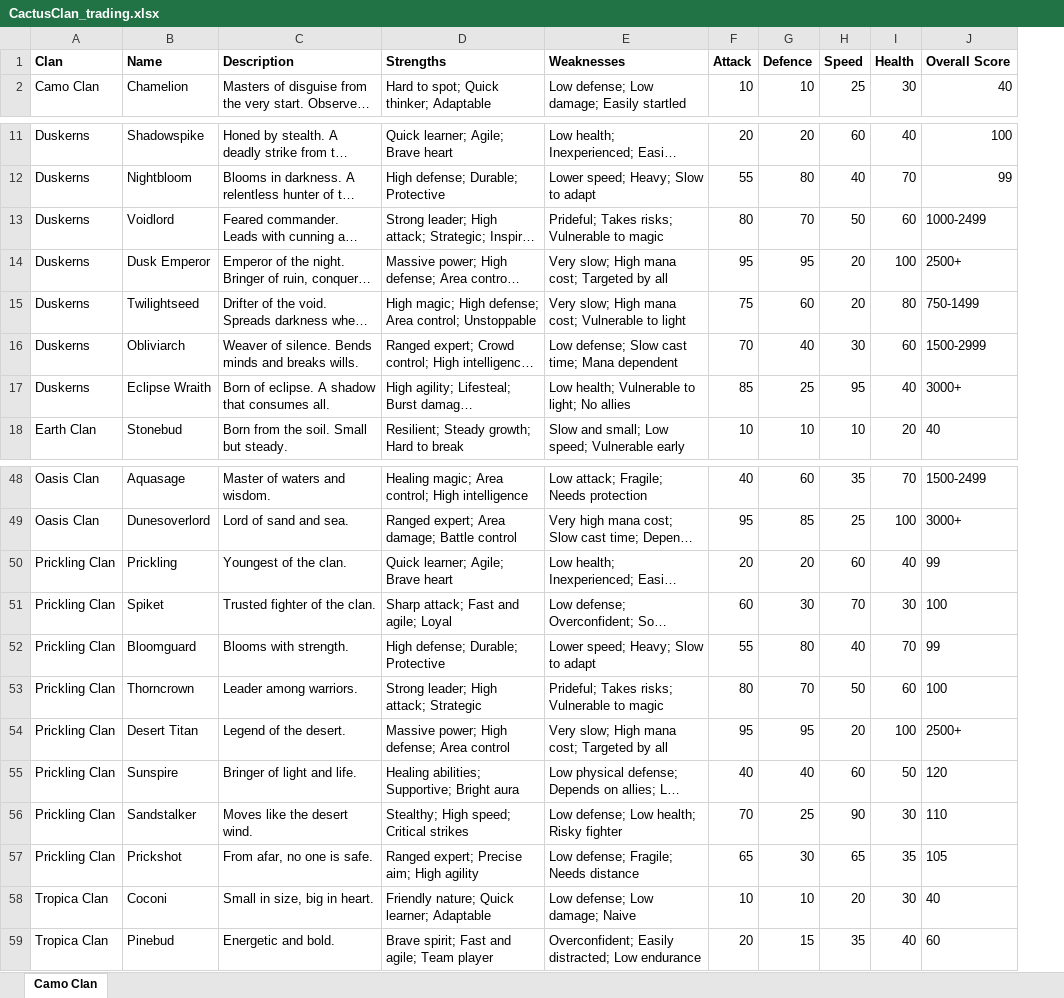
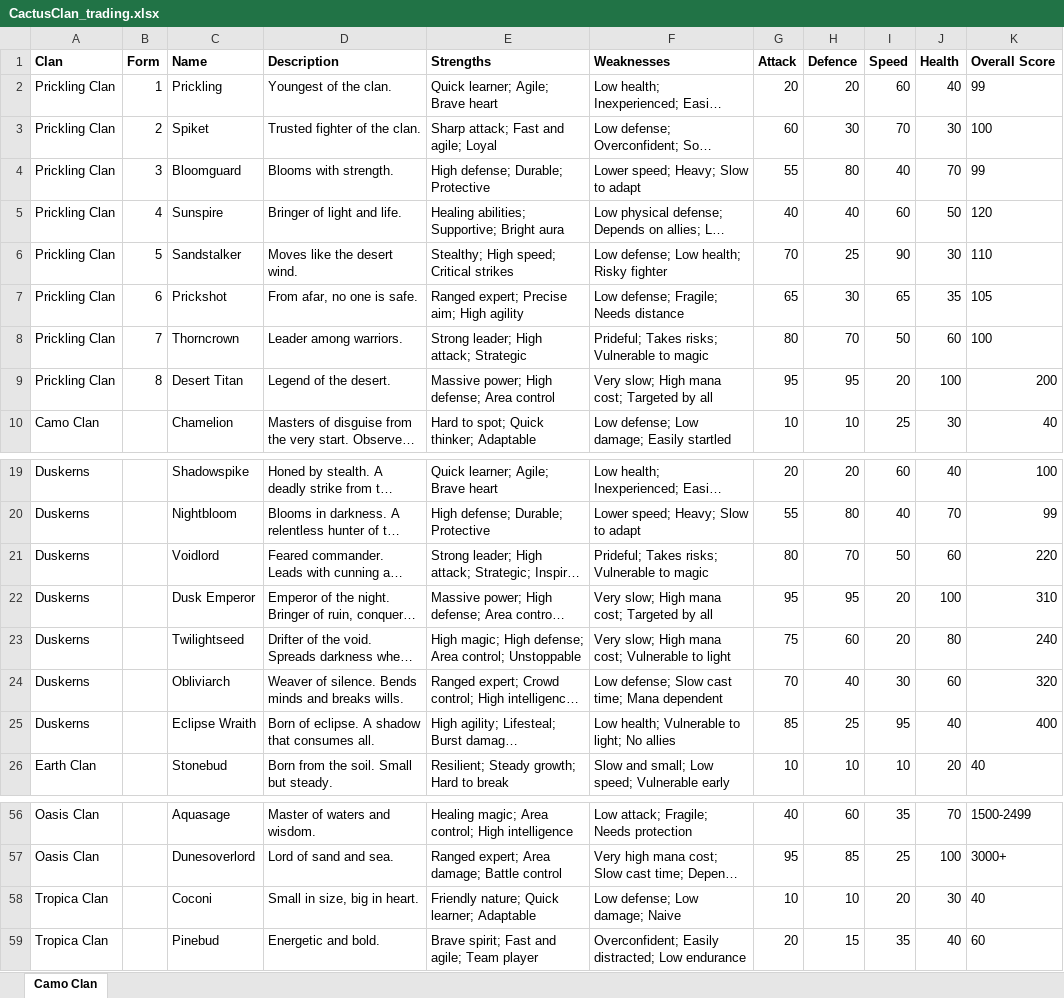
Before and after one commit to keithl8041/cactus-clans, an Excel workbook: _docs/CactusClan_trading.xlsx, sheet Camo Clan, drawn as a sheet; only a part is shown, gaps mark what is left out; long unchanged cells end in …; values as stored, in another font and other column widths than the file's, no borders; charts and pictures not drawn; removed rows and columns are numbered as before the commit, all else as after; the diff covers the shown part only; the diff names each change by its address in the sheet, - before the commit and + after, or states it on an @@ line.

```diff
--- a/_docs/CactusClan_trading.xlsx (sheet Camo Clan)
+++ b/_docs/CactusClan_trading.xlsx (sheet Camo Clan)
+column B (Form), empty
@@ row 50 moved to row 2: Prickling Clan @@
@@ row 51 moved to row 3: Prickling Clan @@
@@ row 52 moved to row 4: Prickling Clan @@
@@ row 55 moved to row 5: Prickling Clan @@
@@ row 56 moved to row 6: Prickling Clan @@
@@ row 57 moved to row 7: Prickling Clan @@
@@ row 53 moved to row 8: Prickling Clan @@
+row 9: Prickling Clan | 8 | Desert Titan | Legend of the desert. | Massive power; High defense; Area control | Very slow; High mana cost; Targeted by all | 95 | 95 | 20 | 100 | 200
-K21 (Overall Score): 1000-2499
+K21 (Overall Score): 220
-K22 (Overall Score): 2500+
+K22 (Overall Score): 310
-K23 (Overall Score): 750-1499
+K23 (Overall Score): 240
-K24 (Overall Score): 1500-2999
+K24 (Overall Score): 320
-K25 (Overall Score): 3000+
+K25 (Overall Score): 400
-row 54: Prickling Clan | Desert Titan | Legend of the desert. | Massive power; High defense; Area control | Very slow; High mana cost; Targeted by all | 95 | 95 | 20 | 100 | 2500+
```
Also changed, not shown: 6 edited cells elsewhere in this sheet, 2 other files.
